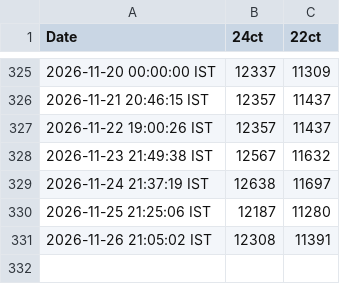
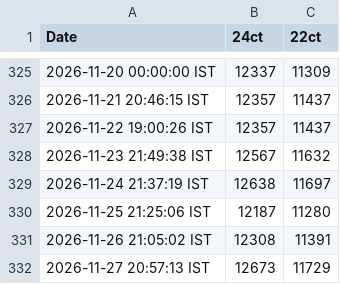
Before and after one commit to syamchandnair/goldie, a CSV file: gold_rates.csv, drawn as a sheet; only a part is shown, gaps mark what is left out.

```diff
--- a/gold_rates.csv
+++ b/gold_rates.csv
@@ -331 +331,2 @@ Date,24ct,22ct
 2026-11-26 21:05:02 IST,12308,11391
+2026-11-27 20:57:13 IST,12673,11729
```
